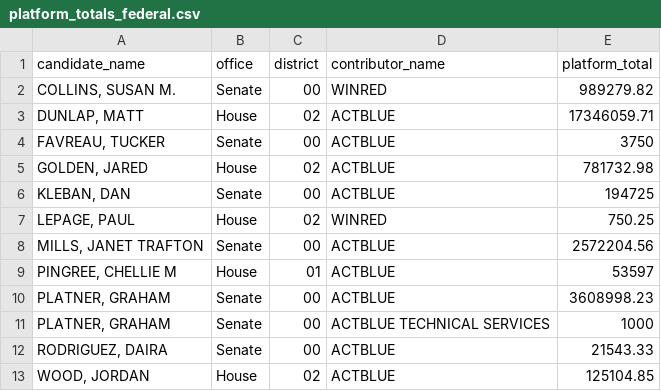
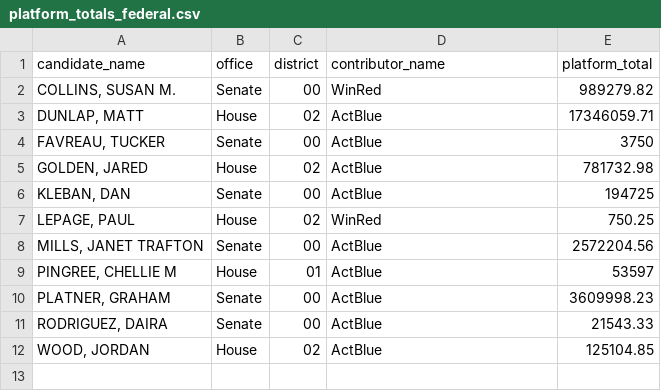
Before and after one commit to aarushisahejpal/maine-monitor-campaign-finance, a CSV file: viz/data/clean/platform_totals_federal.csv, drawn as a sheet.

Commit message:
Combine ActBlue/WinRed variants into single platform totals

```diff
--- a/viz/data/clean/platform_totals_federal.csv
+++ b/viz/data/clean/platform_totals_federal.csv
@@ -1,13 +1,12 @@
 "candidate_name","office","district","contributor_name","platform_total"
-"COLLINS, SUSAN M.","Senate","00","WINRED",989279.82
-"DUNLAP, MATT","House","02","ACTBLUE",17346059.71
-"FAVREAU, TUCKER","Senate","00","ACTBLUE",3750
-"GOLDEN, JARED","House","02","ACTBLUE",781732.98
-"KLEBAN, DAN","Senate","00","ACTBLUE",194725
-"LEPAGE, PAUL","House","02","WINRED",750.25
-"MILLS, JANET TRAFTON","Senate","00","ACTBLUE",2572204.56
-"PINGREE, CHELLIE M","House","01","ACTBLUE",53597
-"PLATNER, GRAHAM","Senate","00","ACTBLUE",3608998.23
-"PLATNER, GRAHAM","Senate","00","ACTBLUE TECHNICAL SERVICES",1000
-"RODRIGUEZ, DAIRA","Senate","00","ACTBLUE",21543.33
-"WOOD, JORDAN","House","02","ACTBLUE",125104.85
+"COLLINS, SUSAN M.","Senate","00","WinRed",989279.82
+"DUNLAP, MATT","House","02","ActBlue",17346059.71
+"FAVREAU, TUCKER","Senate","00","ActBlue",3750
+"GOLDEN, JARED","House","02","ActBlue",781732.98
+"KLEBAN, DAN","Senate","00","ActBlue",194725
+"LEPAGE, PAUL","House","02","WinRed",750.25
+"MILLS, JANET TRAFTON","Senate","00","ActBlue",2572204.56
+"PINGREE, CHELLIE M","House","01","ActBlue",53597
+"PLATNER, GRAHAM","Senate","00","ActBlue",3609998.23
+"RODRIGUEZ, DAIRA","Senate","00","ActBlue",21543.33
+"WOOD, JORDAN","House","02","ActBlue",125104.85
```
Also changed, not shown: 1 other file.
